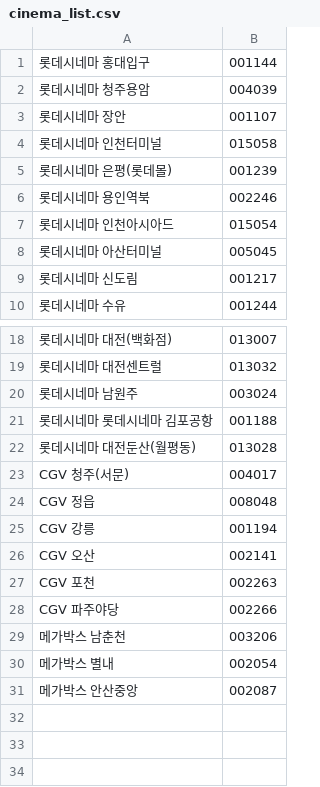
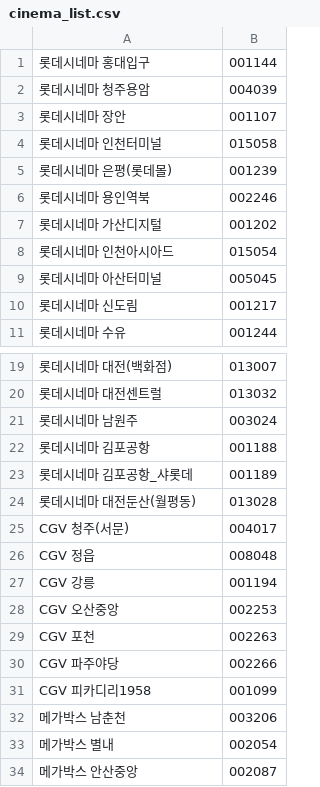
Before and after one commit to pmnxis/Cinema_statics, a CSV file: cinema_list.csv, drawn as a sheet; only a part is shown, gaps mark what is left out.

```diff
--- a/cinema_list.csv
+++ b/cinema_list.csv
@@ -6,2 +6,3 @@
 롯데시네마 용인역북,002246
+롯데시네마 가산디지털,001202
 롯데시네마 인천아시아드,015054
@@ -20,3 +21,4 @@
 롯데시네마 남원주,003024
-롯데시네마 롯데시네마 김포공항,001188
+롯데시네마 김포공항,001188
+롯데시네마 김포공항_샤롯데,001189
 롯데시네마 대전둔산(월평동),013028
@@ -25,5 +27,6 @@ CGV 정읍,008048
 CGV 강릉,001194
-CGV 오산,002141
+CGV 오산중앙,002253
 CGV 포천,002263
 CGV 파주야당,002266
+CGV 피카디리1958,001099
 메가박스 남춘천,003206
```
Also changed, not shown: 4 other files.
